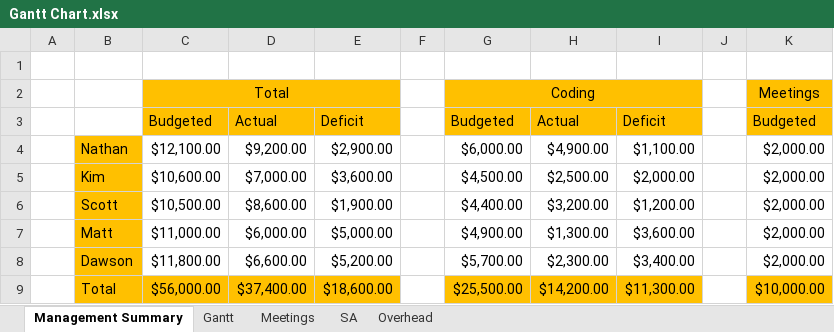
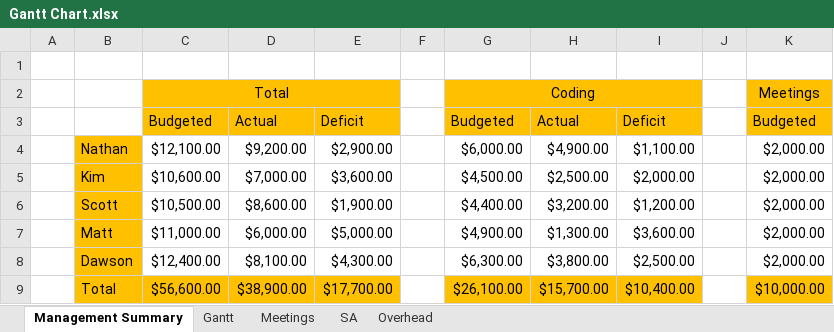
Before and after one commit to Room-4-Studios/Tower-of-Annihilation, an Excel workbook: docs/Gantt Chart.xlsx, sheet Management Summary, drawn as a sheet; only a part is shown; values as stored, in another font and other column widths than the file's, no borders; the diff names each change by its address in the sheet, - before the commit and + after, or states it on an @@ line.

```diff
--- a/docs/Gantt Chart.xlsx (sheet Management Summary)
+++ b/docs/Gantt Chart.xlsx (sheet Management Summary)
-C8: $11,800.00
+C8: $12,400.00
-D8: $6,600.00
+D8: $8,100.00
-E8: $5,200.00
+E8: $4,300.00
-G8: $5,700.00
+G8: $6,300.00
-H8: $2,300.00
+H8: $3,800.00
-I8: $3,400.00
+I8: $2,500.00
-C9: $56,000.00
+C9: $56,600.00
-D9: $37,400.00
+D9: $38,900.00
-E9: $18,600.00
+E9: $17,700.00
-G9: $25,500.00
+G9: $26,100.00
-H9: $14,200.00
+H9: $15,700.00
-I9: $11,300.00
+I9: $10,400.00
```
Also changed, not shown: sheet Gantt, formulas that keep their value, 1 other file.
